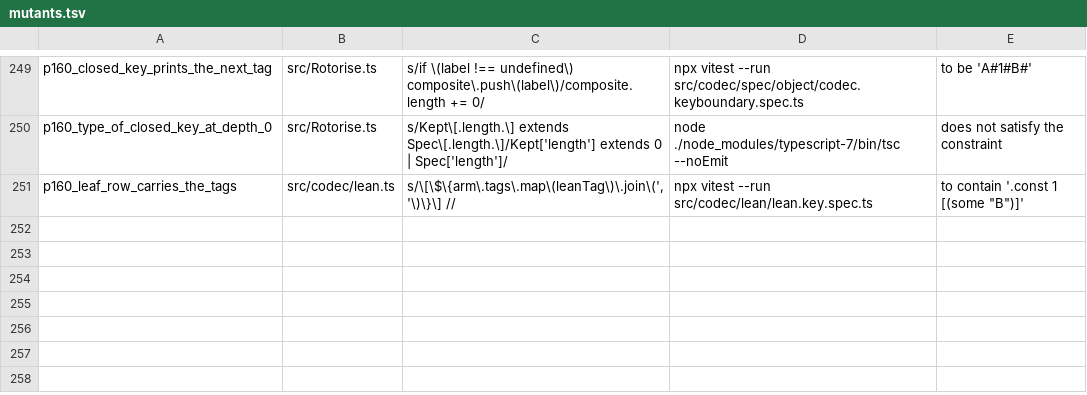
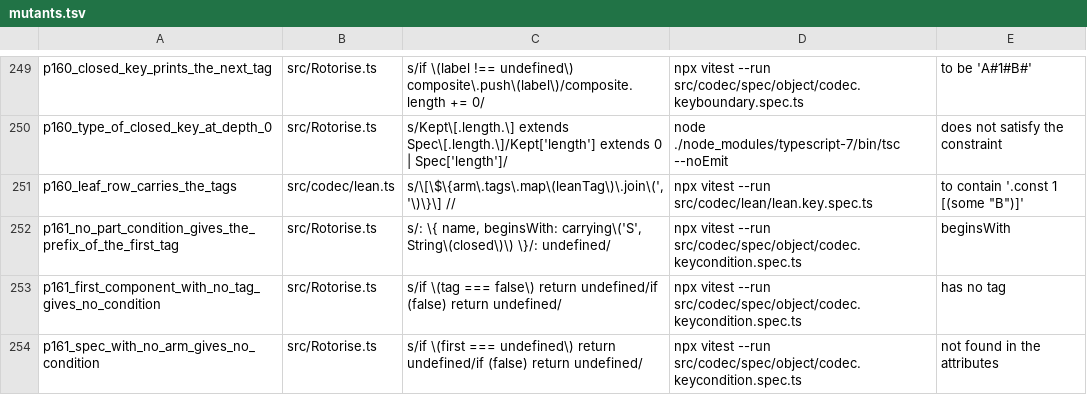
Before and after one commit to josher8a/rotorise, a TSV file: scripts/mutants.tsv, drawn as a sheet; only a part is shown, gaps mark what is left out; the diff names each change by its address in the sheet, - before the commit and + after, or states it on an @@ line.

Commit message:
feat(key): a query with no sort part reads the closed position
`keyCondition` reads the position rule of `key`. Where the attributes
hold no part of a sort key, the position is k = 0, closed. The sort
condition is `beginsWith` of the first tag and the separator, so the
query selects each row of that key spec in the partition. Before, the
result had no sort condition and the query selected the whole partition.

Where the first component has `tag: false`, nothing prints at k = 0, so
there is still no sort condition. A sort key of one attribute, and a
match whose discriminator the attributes do not give, keep no sort
condition. A `null` arm keeps its refusal. The partition condition and
`key` do not change. A schema with a `default` on the first component
already gave a part, so it does not move.

Ruling of the owner: in a match, a call that names the discriminator and
no sort part selects the rows of the named arm, and an arm whose first
component has `tag: false` reads the partition. A caller that wants the
whole partition leaves the discriminator out.

No type changes: `sort` stays optional, and the arm that the rule gives
is an arm that the type already has.

The model: `condition` reads `build` for the case of no part. It gives
`nothing` only where `build` gives no key (`condition_nothing`), and the
prefix of the first tag otherwise (`condition_no_part`). The pool of
condition rows adds a schema whose first component has `tag: false`.

Spec sites that pinned "no sort condition" for partition attributes only
(codec.keycondition, codec.keyderived, and the condition rows of
lean.key.spec) move to the rule. The README line on the sort condition
changes. docs/architecture.md states the rule in the paragraph on a
condition on a sort key, by the word of the owner. Three rows in
scripts/mutants.tsv.

tests: 2917 passed to 2921 passed.
ts7 instantiations: 8447399 to 8802683.

```diff
--- a/scripts/mutants.tsv
+++ b/scripts/mutants.tsv
+row 252: p161_no_part_condition_gives_the_prefix_of_the_first_tag | src/Rotorise.ts | s/: \{ name, beginsWith: carrying\('S', String\(closed\)\) \}/: undefined/ | npx vitest --run src/codec/spec/object/codec.keycondition.spec.ts | beginsWith
+row 253: p161_first_component_with_no_tag_gives_no_condition | src/Rotorise.ts | s/if \(tag === false\) return undefined/if (false) return undefined/ | npx vitest --run src/codec/spec/object/codec.keycondition.spec.ts | has no tag
+row 254: p161_spec_with_no_arm_gives_no_condition | src/Rotorise.ts | s/if \(first === undefined\) return undefined/if (false) return undefined/ | npx vitest --run src/codec/spec/object/codec.keycondition.spec.ts | not found in the attributes
```
Also changed, not shown: 7 other files.
